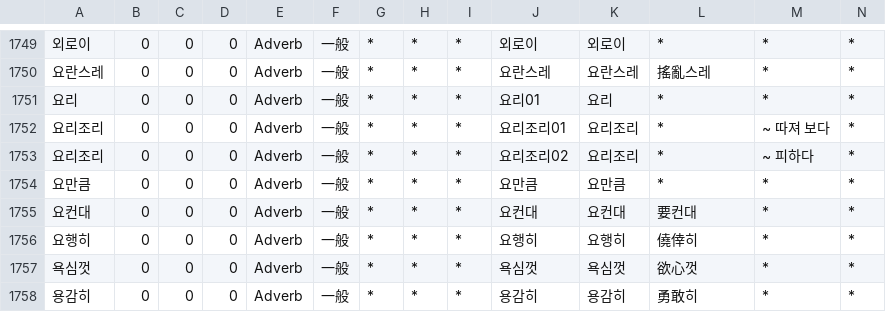
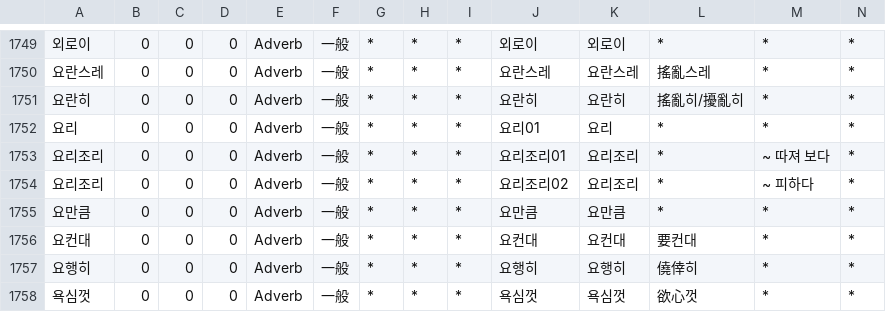
Before and after one commit to okikirmui/nkhandic, a CSV file: seed/Adverb.csv, drawn as a sheet; only a part is shown, gaps mark what is left out; the shorter side is filled out with more unchanged rows; rows hold the shown columns only; the diff names each change by its address in the sheet, - before the commit and + after, or states it on an @@ line.

```diff
--- a/seed/Adverb.csv
+++ b/seed/Adverb.csv
+row 1751: 요란히 | 0 | 0 | 0 | Adverb | 一般 | * | * | * | 요란히 | 요란히 | 搖亂히/擾亂히 | * | *
```
Also changed, not shown: seed/Ending.csv, seed/Noun.A.csv, 5 other files.
